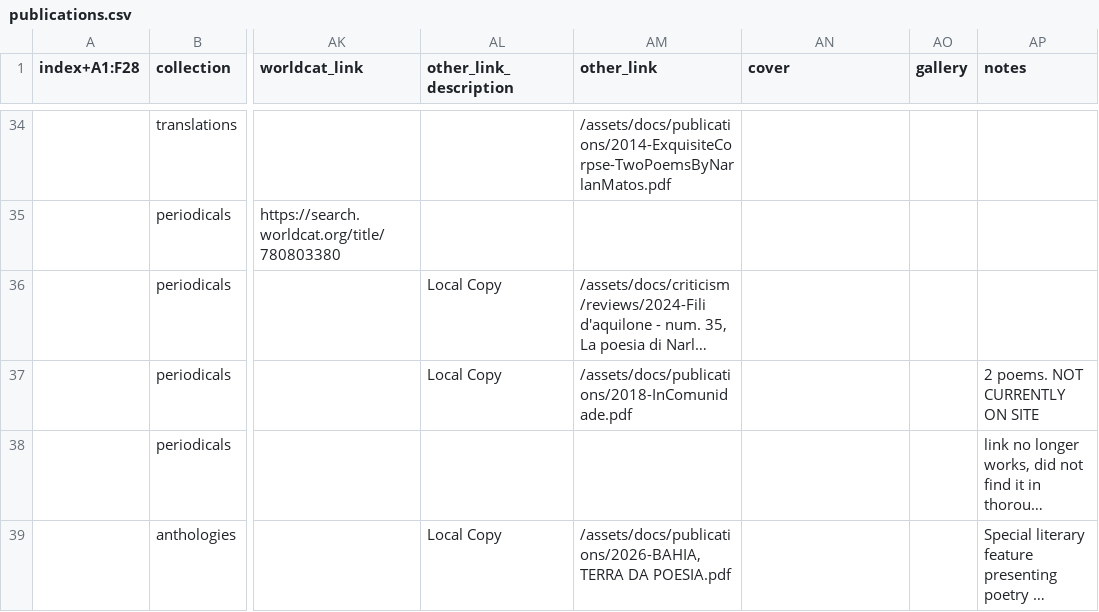
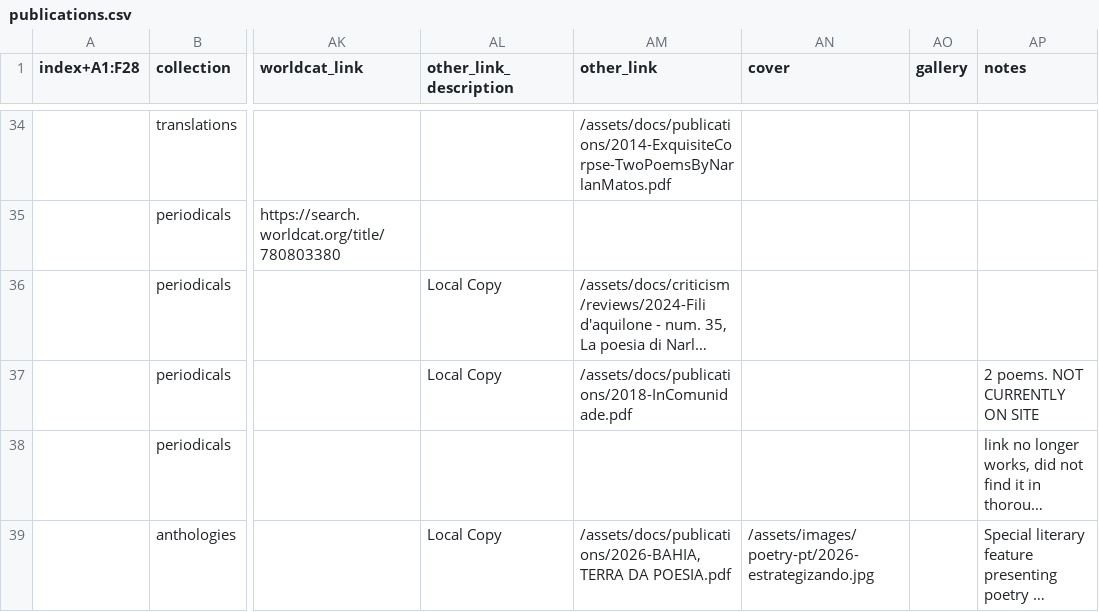
Before and after one commit to narlanmatos/narlanmatos.github.io, a CSV file: _data/publications.csv, drawn as a sheet; only a part is shown, gaps mark what is left out; long unchanged cells end in …; the diff names each change by its address in the sheet, - before the commit and + after, or states it on an @@ line.

```diff
--- a/_data/publications.csv
+++ b/_data/publications.csv
-AN39 (cover): (empty)
+AN39 (cover): /assets/images/poetry-pt/2026-estrategizando.jpg
```
Also changed, not shown: 1 other file.
